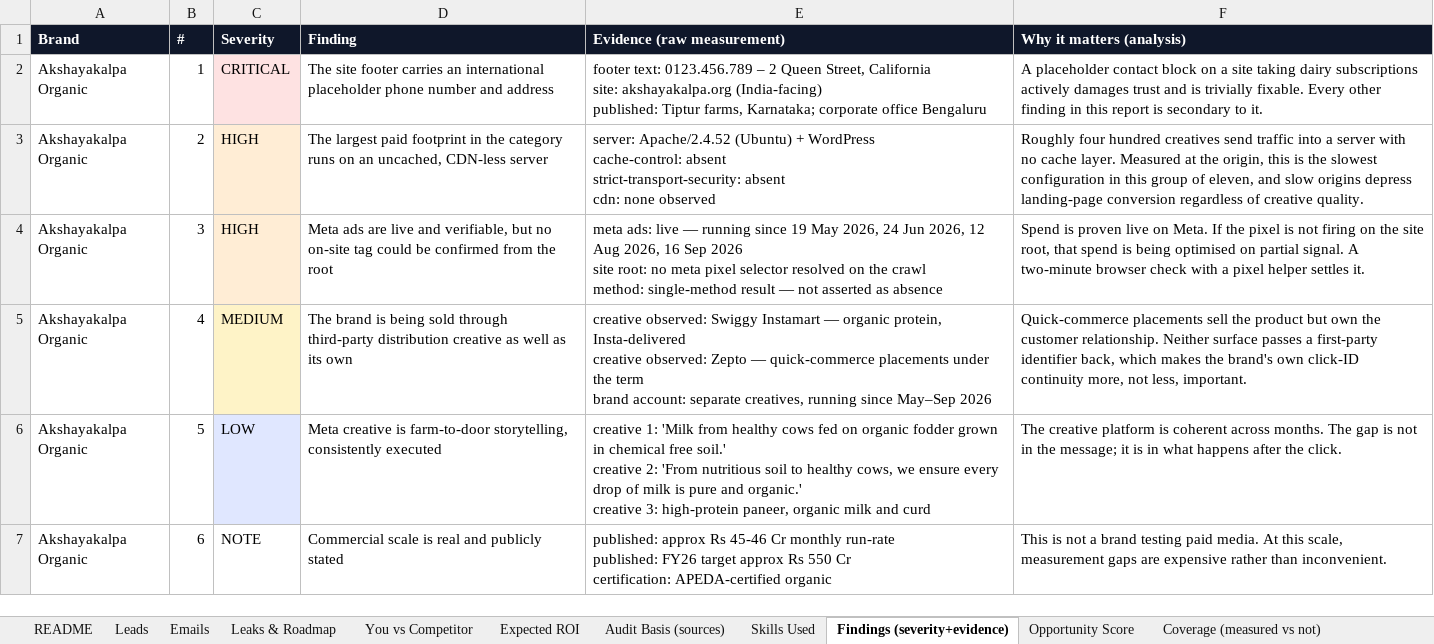
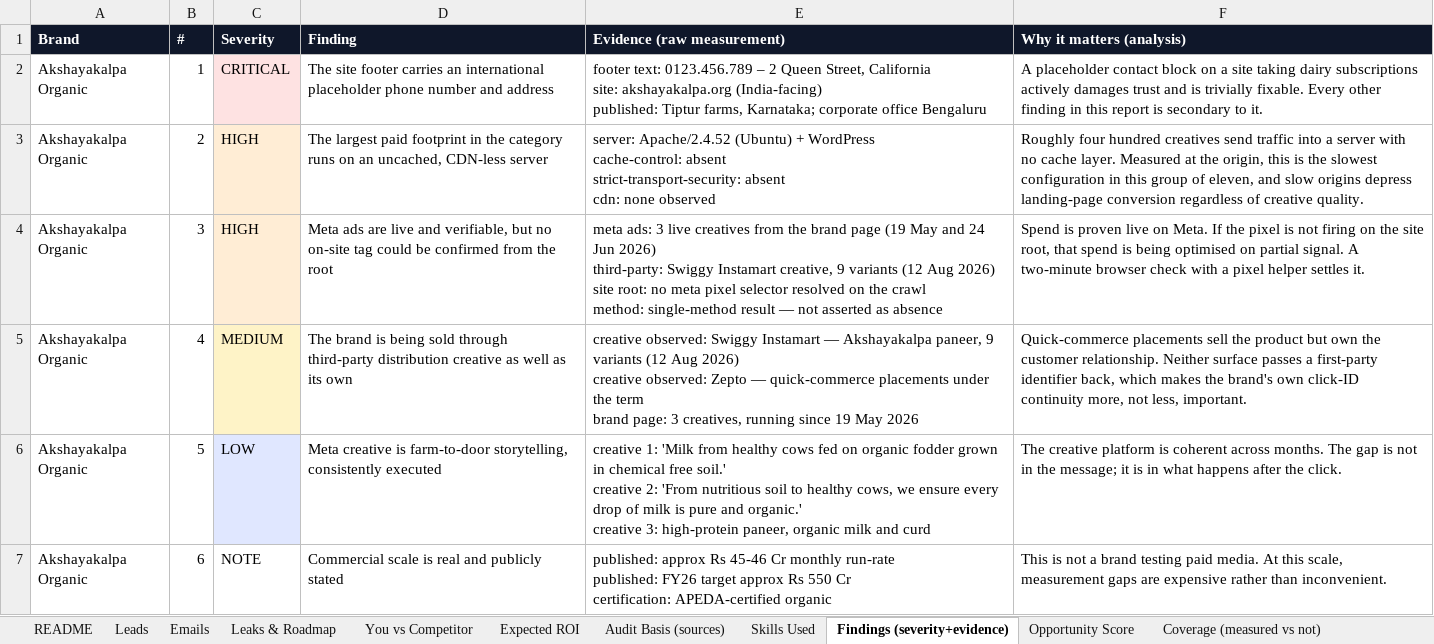
Before and after one commit to vamsy16/ServiceNowDocs, an Excel workbook: food-bangalore-audits/Food-Bangalore-ALL-IN-ONE.xlsx, sheet Findings (severity+evidence), drawn as a sheet; only a part is shown; values as stored, in another font and other column widths than the file's, no borders; ↵ is a line break in a cell; the diff names each change by its address in the sheet, - before the commit and + after, or states it on an @@ line.

Commit message:
Food/Bengaluru: separate Akshayakalpa's own Meta creatives from third-party placements; rebuild pack, workbook and v3 handoff bundle
Co-authored-by: arena-agent <297053741+arena-agent@users.noreply.github.com>

```diff
--- a/food-bangalore-audits/Food-Bangalore-ALL-IN-ONE.xlsx (sheet Findings (severity+evidence))
+++ b/food-bangalore-audits/Food-Bangalore-ALL-IN-ONE.xlsx (sheet Findings (severity+evidence))
-E4 (Evidence (raw measurement)): meta ads: live — running since 19 May 2026, 24 Jun 2026, 12 Aug 2026, 16 Sep 2026 ↵ site root:…
+E4 (Evidence (raw measurement)): meta ads: 3 live creatives from the brand page (19 May and 24 Jun 2026) ↵ third-party: Swiggy Instamart creative, 9 variants (12 Aug 2026) ↵ site root:…
-E5 (Evidence (raw measurement)): …Instamart — organic protein, Insta-delivered ↵ creative observed: Zepto — quick-commerce placements under the term ↵ brand account: separate creatives, running since May–Sep 2026
+E5 (Evidence (raw measurement)): …Instamart — Akshayakalpa paneer, 9 variants (12 Aug 2026) ↵ creative observed: Zepto — quick-commerce placements under the term ↵ brand page: 3 creatives, running since 19 May 2026
```
Also changed, not shown: sheet Emails, sheet Coverage (measured vs not), sheet Evidence Register, 13 other files.
